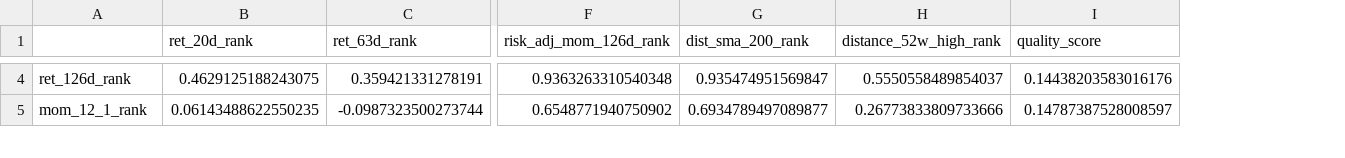
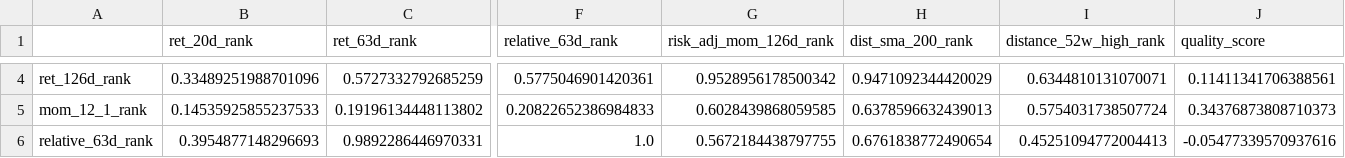
Before and after one commit to sebastianhoelzken-glitch/quant_scanner_feed, a CSV file: published/factor_correlation_latest.csv, drawn as a sheet; only a part is shown, gaps mark what is left out; addresses are those after the commit; rows hold the shown columns only; the diff covers the shown part only; the diff names each change by its address in the sheet, - before the commit and + after, or states it on an @@ line.

```diff
--- a/published/factor_correlation_latest.csv
+++ b/published/factor_correlation_latest.csv
+column F (relative_63d_rank), rows 4-5: 0.5775046901420361 | 0.20822652386984833
-B4 (ret_20d_rank): 0.4629125188243075
+B4 (ret_20d_rank): 0.33489251988701096
-C4 (ret_63d_rank): 0.359421331278191
+C4 (ret_63d_rank): 0.5727332792685259
-G4 (risk_adj_mom_126d_rank): 0.9363263310540348
+G4 (risk_adj_mom_126d_rank): 0.9528956178500342
-H4 (dist_sma_200_rank): 0.935474951569847
+H4 (dist_sma_200_rank): 0.9471092344420029
-I4 (distance_52w_high_rank): 0.5550558489854037
+I4 (distance_52w_high_rank): 0.6344810131070071
-J4 (quality_score): 0.14438203583016176
+J4 (quality_score): 0.11411341706388561
-B5 (ret_20d_rank): 0.06143488622550235
+B5 (ret_20d_rank): 0.14535925855237533
-C5 (ret_63d_rank): -0.0987323500273744
+C5 (ret_63d_rank): 0.19196134448113802
-G5 (risk_adj_mom_126d_rank): 0.6548771940750902
+G5 (risk_adj_mom_126d_rank): 0.6028439868059585
-H5 (dist_sma_200_rank): 0.6934789497089877
+H5 (dist_sma_200_rank): 0.6378596632439013
-I5 (distance_52w_high_rank): 0.26773833809733666
+I5 (distance_52w_high_rank): 0.5754031738507724
-J5 (quality_score): 0.14787387528008597
+J5 (quality_score): 0.34376873808710373
+row 6: relative_63d_rank | 0.3954877148296693 | 0.9892286446970331 | 1.0 | 0.5672184438797755 | 0.6761838772490654 | 0.45251094772004413 | -0.05477339570937616
```
Also changed, not shown: 120 edited cells elsewhere in this file, published/discovery_universe_latest.csv, published/strategy_overlap_latest.csv, 14 other files.
